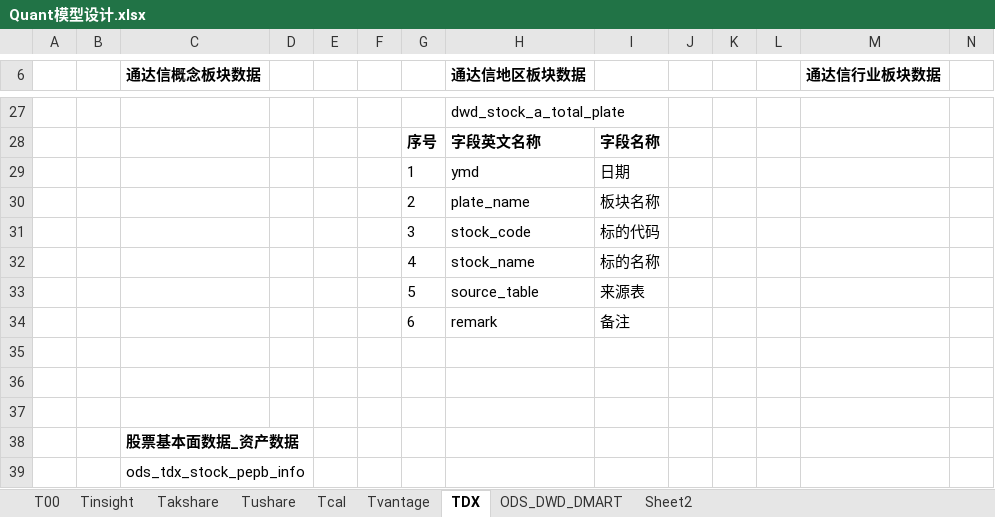
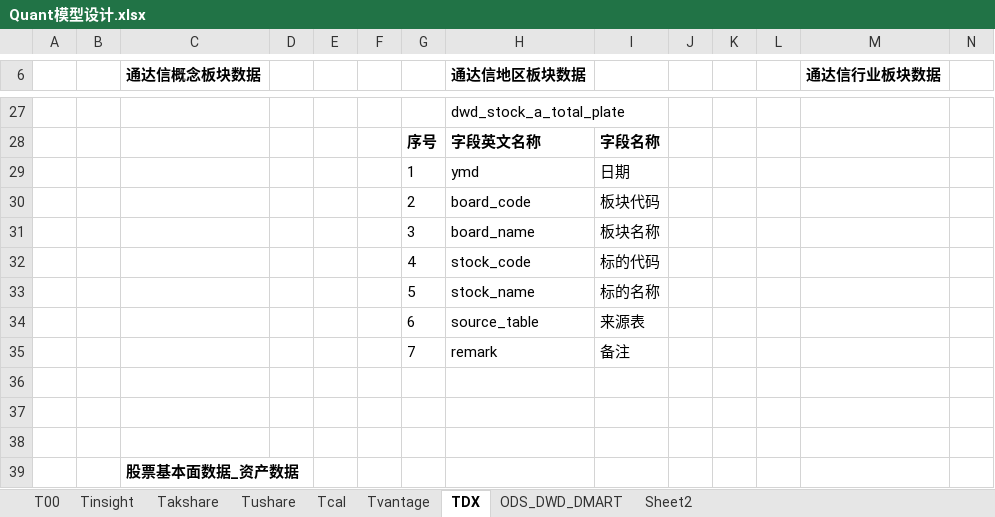
Before and after one commit to WangDaoheng/Quant, an Excel workbook: Others/Quant模型设计.xlsx, sheet TDX, drawn as a sheet; only a part is shown, gaps mark what is left out; the shorter side is filled out with more unchanged rows; values as stored, in another font and other column widths than the file's, no borders; removed rows and columns are numbered as before the commit, all else as after; the diff names each change by its address in the sheet, - before the commit and + after, or states it on an @@ line.

```diff
--- a/Others/Quant模型设计.xlsx (sheet TDX)
+++ b/Others/Quant模型设计.xlsx (sheet TDX)
-row 30:  |  |  |  |  |  | 2 | plate_name | 板块名称
+row 30:  |  |  |  |  |  | 2 | board_code | 板块代码
+row 31:  |  |  |  |  |  | 3 | board_name | 板块名称
-G32: 3
+G32: 4
-G33: 4
+G33: 5
-G34: 5
+G34: 6
-G35: 6
+G35: 7
```
Also changed, not shown: 5 other files.
